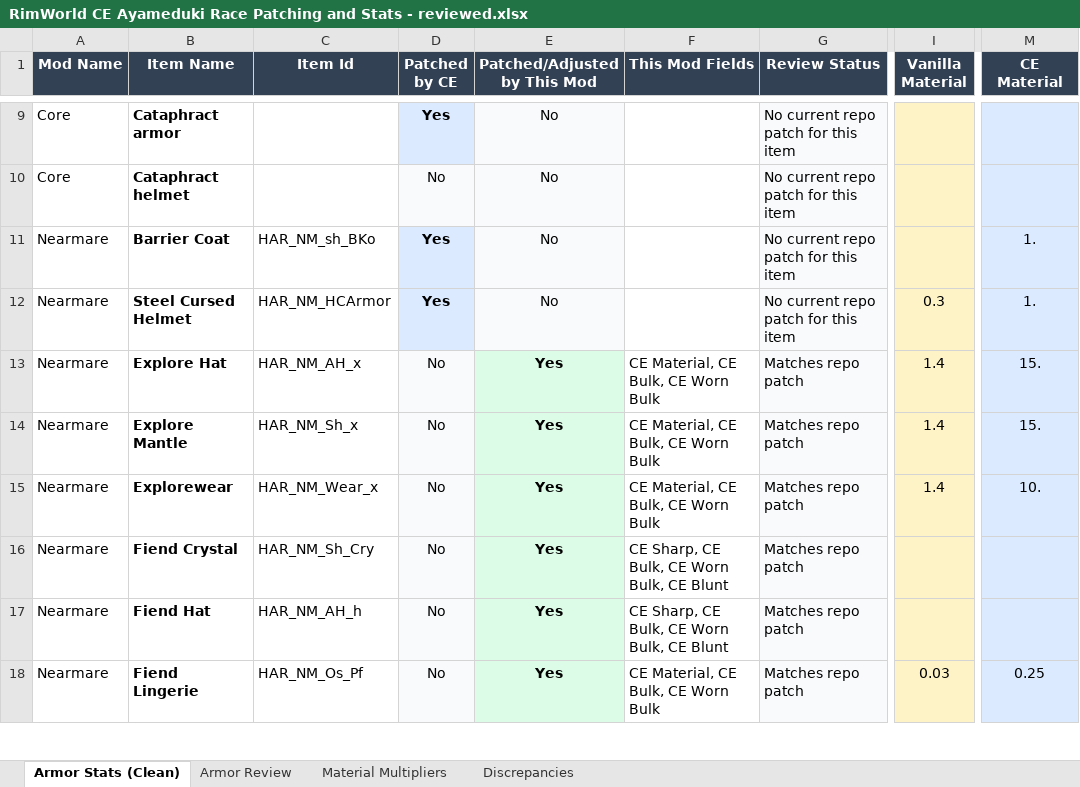
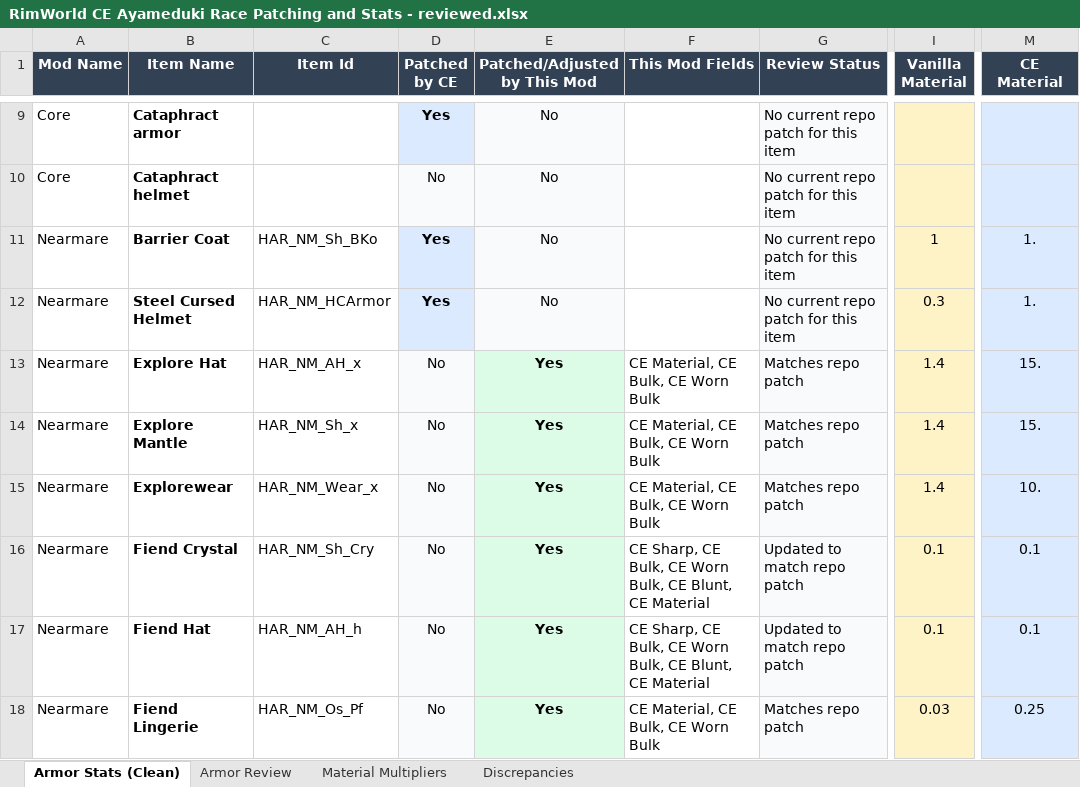
Before and after one commit to ZadesSC/ayameduki_races_ce_patch, an Excel workbook: RimWorld CE Ayameduki Race Patching and Stats - reviewed.xlsx, sheet Armor Stats (Clean), drawn as a sheet; only a part is shown, gaps mark what is left out; values as stored, in another font and other column widths than the file's, no borders; table styles not drawn; the diff covers the shown part only; the diff names each change by its address in the sheet, - before the commit and + after, or states it on an @@ line.

Commit message:
Sync armor workbook and CE patch values

```diff
--- a/RimWorld CE Ayameduki Race Patching and Stats - reviewed.xlsx (sheet Armor Stats (Clean))
+++ b/RimWorld CE Ayameduki Race Patching and Stats - reviewed.xlsx (sheet Armor Stats (Clean))
-C11 (Item Id): HAR_NM_sh_BKo
+C11 (Item Id): HAR_NM_Sh_BKo
-I11 (Vanilla Material): (empty)
+I11 (Vanilla Material): 1
-F16:F17 (This Mod Fields): …Bulk, CE Blunt
+F16:F17 (This Mod Fields): …Bulk, CE Blunt, CE Material
-G16:G17 (Review Status): Matches repo patch
+G16:G17 (Review Status): Updated to match repo patch
-I16:I17 (Vanilla Material): (empty)
+I16:I17 (Vanilla Material): 0.1
-M16:M17 (CE Material): (empty)
+M16:M17 (CE Material): 0.1
```
Also changed, not shown: 215 edited cells elsewhere in this sheet, sheet Armor Review, 8 other files.
